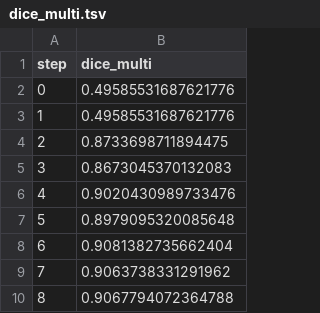
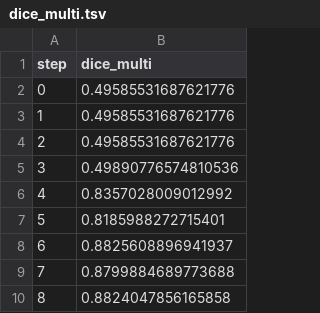
Before and after one commit to DQYZHWK/dvc_exp, a TSV file: results/train/plots/metrics/dice_multi.tsv, drawn as a sheet.

```diff
--- a/results/train/plots/metrics/dice_multi.tsv
+++ b/results/train/plots/metrics/dice_multi.tsv
@@ -3,8 +3,8 @@ step	dice_multi
 1	0.49585531687621776
-2	0.8733698711894475
-3	0.8673045370132083
-4	0.9020430989733476
-5	0.8979095320085648
-6	0.9081382735662404
-7	0.9063738331291962
-8	0.9067794072364788
+2	0.49585531687621776
+3	0.49890776574810536
+4	0.8357028009012992
+5	0.8185988272715401
+6	0.8825608896941937
+7	0.8799884689773688
+8	0.8824047856165858
```
Also changed, not shown: results/train/plots/metrics/eval/loss.tsv, results/train/plots/metrics/train/loss.tsv, 8 other files.
